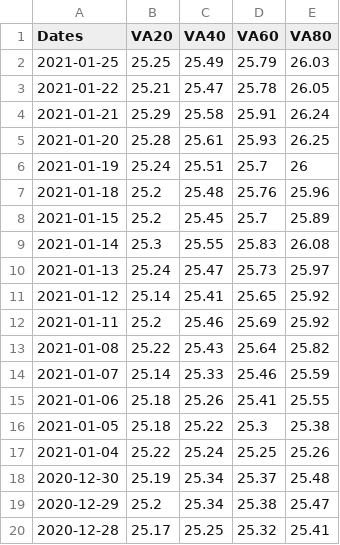
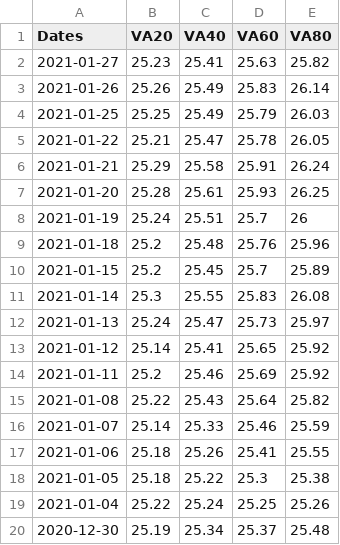
Before and after one commit to LuisSousaSilva/Articles_and_studies, a CSV file: values.csv, drawn as a sheet; removed rows and columns are numbered as before the commit, all else as after; the diff names each change by its address in the sheet, - before the commit and + after, or states it on an @@ line.

```diff
--- a/values.csv
+++ b/values.csv
+row 2: 2021-01-27 | 25.23 | 25.41 | 25.63 | 25.82
+row 3: 2021-01-26 | 25.26 | 25.49 | 25.83 | 26.14
-row 19: 2020-12-29 | 25.2 | 25.34 | 25.38 | 25.47
-row 20: 2020-12-28 | 25.17 | 25.25 | 25.32 | 25.41
```
Also changed, not shown: 4 other files.
